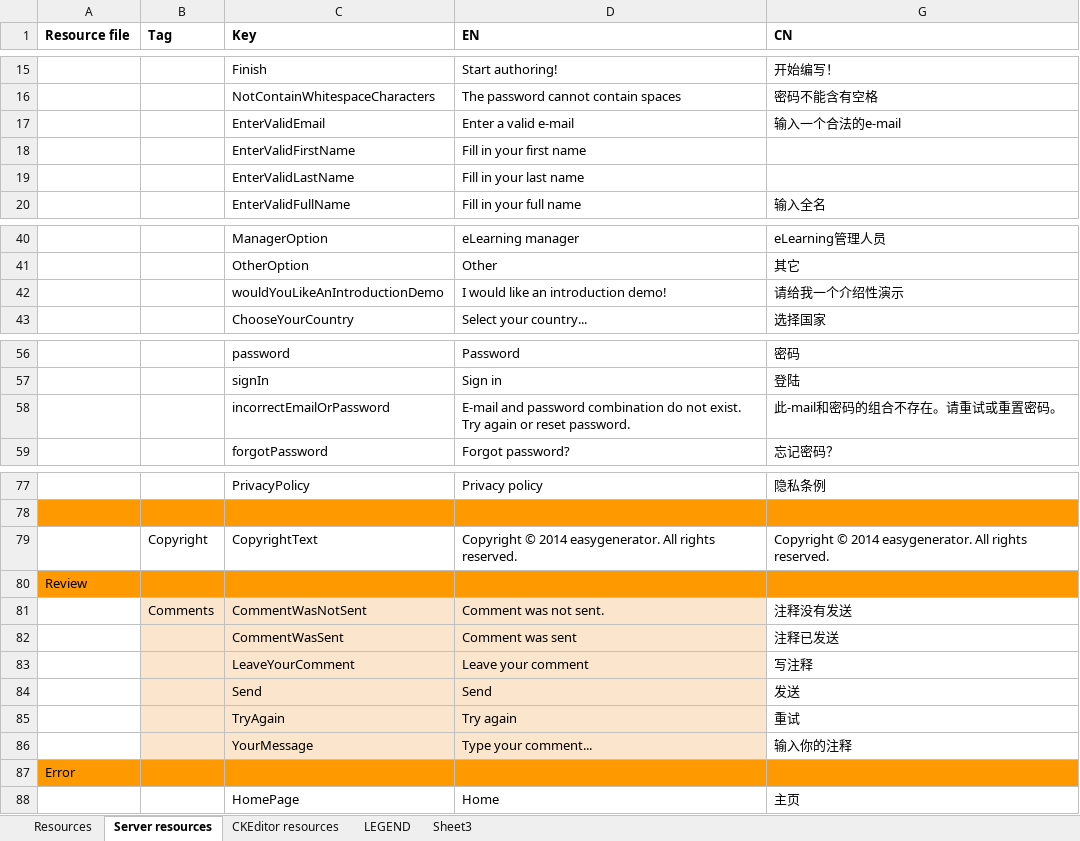
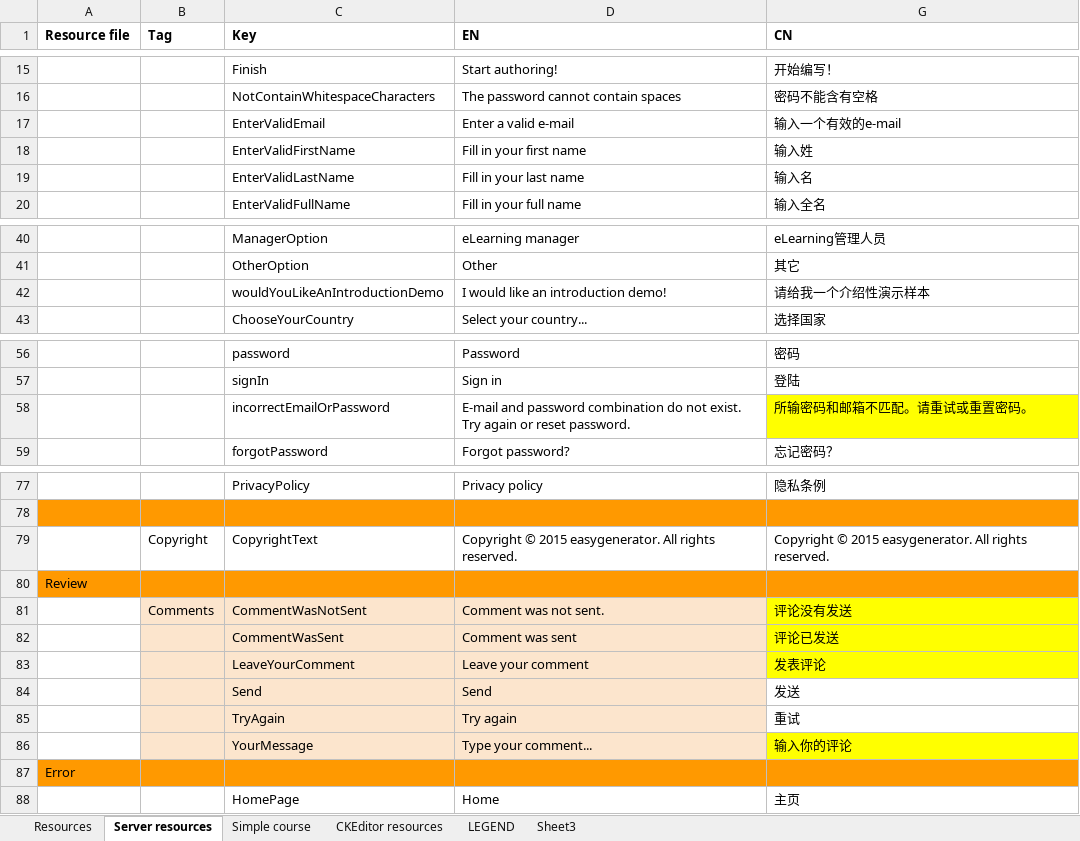
Before and after one commit to jaw4ik/assessment, an Excel workbook: sources/easygenerator.Web/App/localization/resources.xlsx, sheet Server resources, drawn as a sheet; only a part is shown, gaps mark what is left out; values as stored, in another font and other column widths than the file's, no borders; charts and pictures not drawn; the diff names each change by its address in the sheet, - before the commit and + after, or states it on an @@ line.

```diff
--- a/sources/easygenerator.Web/App/localization/resources.xlsx (sheet Server resources)
+++ b/sources/easygenerator.Web/App/localization/resources.xlsx (sheet Server resources)
+sheet tab: Simple course
-G17 (CN): 输入一个合法的e-mail
+G17 (CN): 输入一个有效的e-mail
-G18 (CN): (empty)
+G18 (CN): 输入姓
-G19 (CN): (empty)
+G19 (CN): 输入名
-G42 (CN): 请给我一个介绍性演示
+G42 (CN): 请给我一个介绍性演示样本
-G58 (CN): 此-mail和密码的组合不存在。请重试或重置密码。
+G58 (CN): 所输密码和邮箱不匹配。请重试或重置密码。
-G58 fill: none
+G58 fill: #FFFF00
-D79 (EN): Copyright © 2014 easygenerator. All…
+D79 (EN): Copyright © 2015 easygenerator. All…
-G79 (CN): Copyright © 2014 easygenerator. All…
+G79 (CN): Copyright © 2015 easygenerator. All…
-G81 (CN): 注释没有发送
+G81 (CN): 评论没有发送
-G81:G83 fill: none
+G81:G83 fill: #FFFF00
-G82 (CN): 注释已发送
+G82 (CN): 评论已发送
-G83 (CN): 写注释
+G83 (CN): 发表评论
-G86 (CN): 输入你的注释
+G86 (CN): 输入你的评论
-G86 fill: none
+G86 fill: #FFFF00
```
Also changed, not shown: sheet Resources, charts or pictures, 14 other files.
